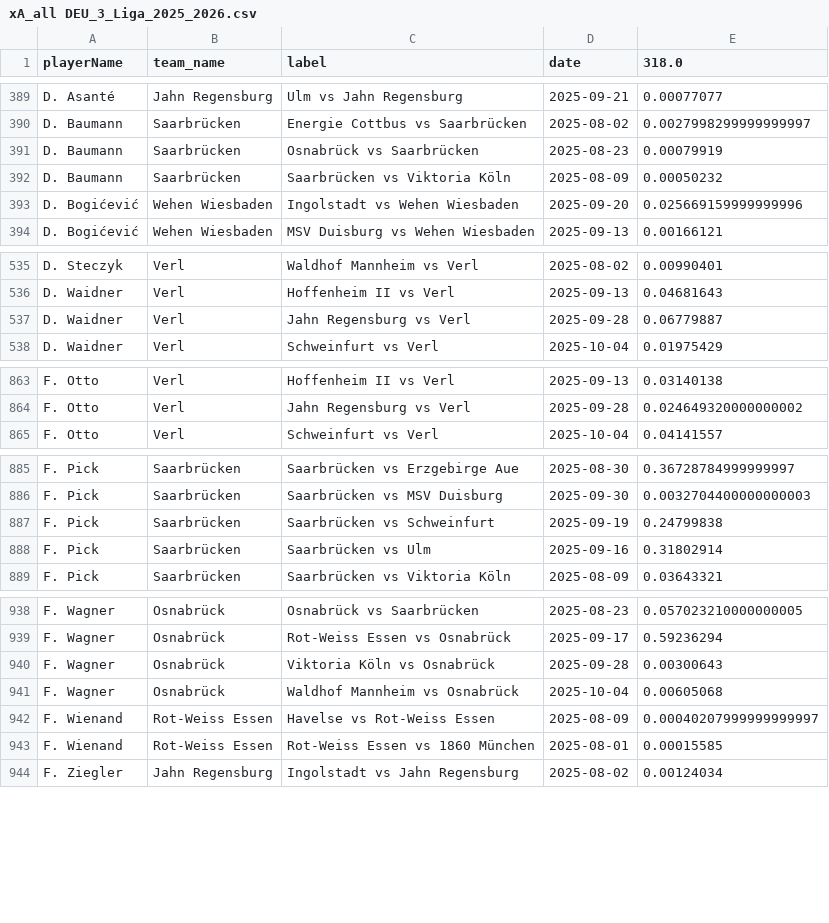
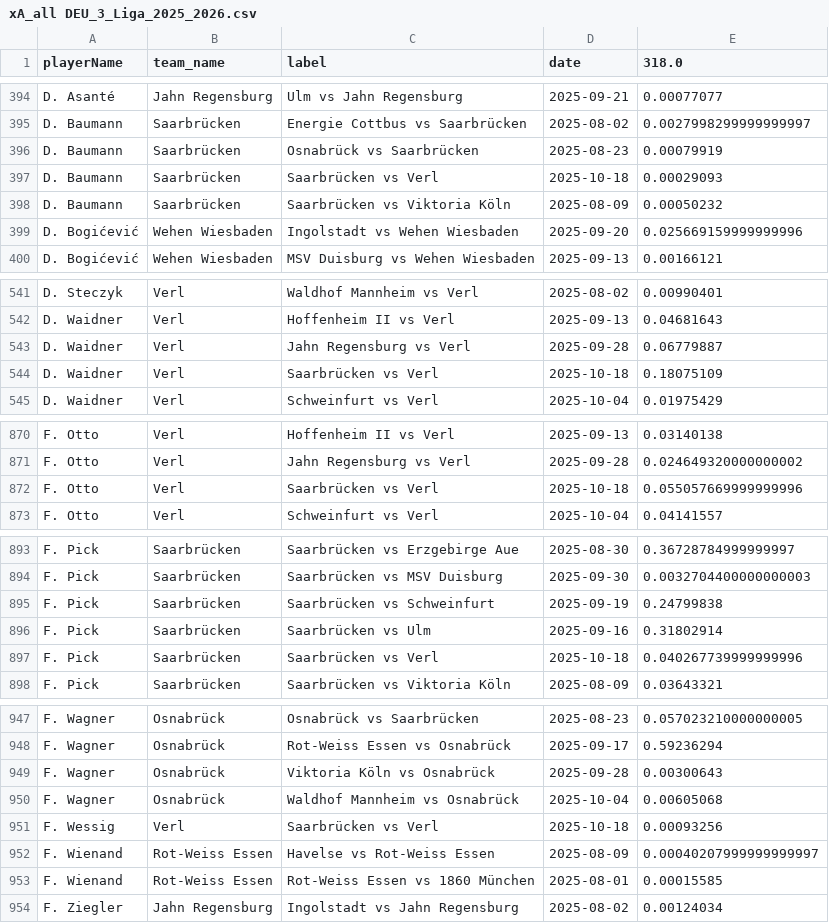
Before and after one commit to AC-Horsens/AC-Horsens-scouting, a CSV file: DEU_3_Liga_2025_2026/xA_all DEU_3_Liga_2025_2026.csv, drawn as a sheet; only a part is shown, gaps mark what is left out; the diff covers the shown part only.

```diff
--- a/DEU_3_Liga_2025_2026/xA_all DEU_3_Liga_2025_2026.csv
+++ b/DEU_3_Liga_2025_2026/xA_all DEU_3_Liga_2025_2026.csv
@@ -391,2 +396,3 @@ D. Baumann,Saarbrücken,Energie Cottbus vs Saarbrücken,2025-08-02,0.00279982999
 D. Baumann,Saarbrücken,Osnabrück vs Saarbrücken,2025-08-23,0.00079919
+D. Baumann,Saarbrücken,Saarbrücken vs Verl,2025-10-18,0.00029093
 D. Baumann,Saarbrücken,Saarbrücken vs Viktoria Köln,2025-08-09,0.00050232
@@ -537,2 +543,3 @@ D. Waidner,Verl,Hoffenheim II vs Verl,2025-09-13,0.04681643
 D. Waidner,Verl,Jahn Regensburg vs Verl,2025-09-28,0.06779887
+D. Waidner,Verl,Saarbrücken vs Verl,2025-10-18,0.18075109
 D. Waidner,Verl,Schweinfurt vs Verl,2025-10-04,0.01975429
@@ -864,2 +871,3 @@ F. Otto,Verl,Hoffenheim II vs Verl,2025-09-13,0.03140138
 F. Otto,Verl,Jahn Regensburg vs Verl,2025-09-28,0.024649320000000002
+F. Otto,Verl,Saarbrücken vs Verl,2025-10-18,0.055057669999999996
 F. Otto,Verl,Schweinfurt vs Verl,2025-10-04,0.04141557
@@ -888,2 +896,3 @@ F. Pick,Saarbrücken,Saarbrücken vs Schweinfurt,2025-09-19,0.24799838
 F. Pick,Saarbrücken,Saarbrücken vs Ulm,2025-09-16,0.31802914
+F. Pick,Saarbrücken,Saarbrücken vs Verl,2025-10-18,0.040267739999999996
 F. Pick,Saarbrücken,Saarbrücken vs Viktoria Köln,2025-08-09,0.03643321
@@ -941,2 +950,3 @@ F. Wagner,Osnabrück,Viktoria Köln vs Osnabrück,2025-09-28,0.00300643
 F. Wagner,Osnabrück,Waldhof Mannheim vs Osnabrück,2025-10-04,0.00605068
+F. Wessig,Verl,Saarbrücken vs Verl,2025-10-18,0.00093256
 F. Wienand,Rot-Weiss Essen,Havelse vs Rot-Weiss Essen,2025-08-09,0.00040207999999999997
```
Also changed, not shown: 29 added rows elsewhere in this file, DEU_3_Liga_2025_2026/xg_all DEU_3_Liga_2025_2026.csv, DNK_DBU_Pokalen_2025_2026/matchstats_all DNK_DBU_Pokalen_2025_2026.csv, 6 other files.
